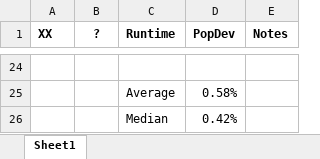
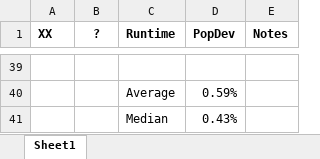
Before and after one commit to alecramsay/baseline, an Excel workbook: maps/Abstract by State.xlsx, sheet Sheet1, drawn as a sheet; only a part is shown, gaps mark what is left out; values as stored, in another font and other column widths than the file's, no borders; addresses are those after the commit; the diff covers the shown part only; the diff names each change by its address in the sheet, - before the commit and + after, or states it on an @@ line.

```diff
--- a/maps/Abstract by State.xlsx (sheet Sheet1)
+++ b/maps/Abstract by State.xlsx (sheet Sheet1)
-D40 (PopDev): 0.58%
+D40 (PopDev): 0.59%
-D41 (PopDev): 0.42%
+D41 (PopDev): 0.43%
```
Also changed, not shown: 16 added rows, 1 removed row and 4 edited cells elsewhere in this sheet, maps/CO/CO20C_candidates.xlsx, maps/CT/CT20C_candidates.xlsx, 7 other files.
